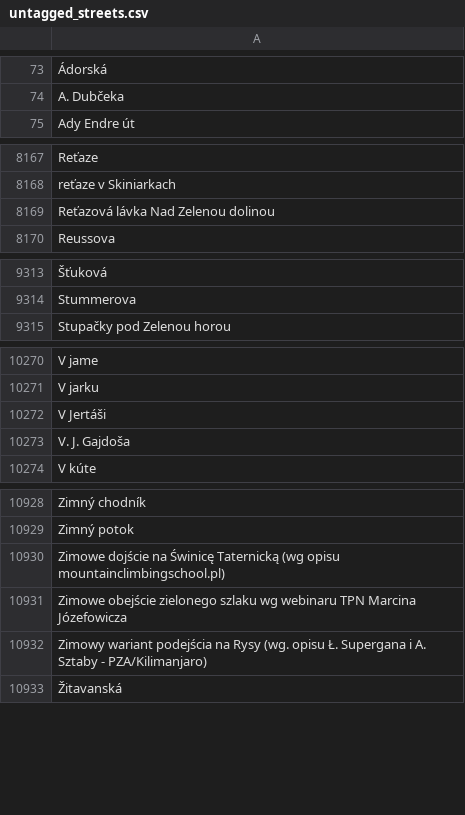
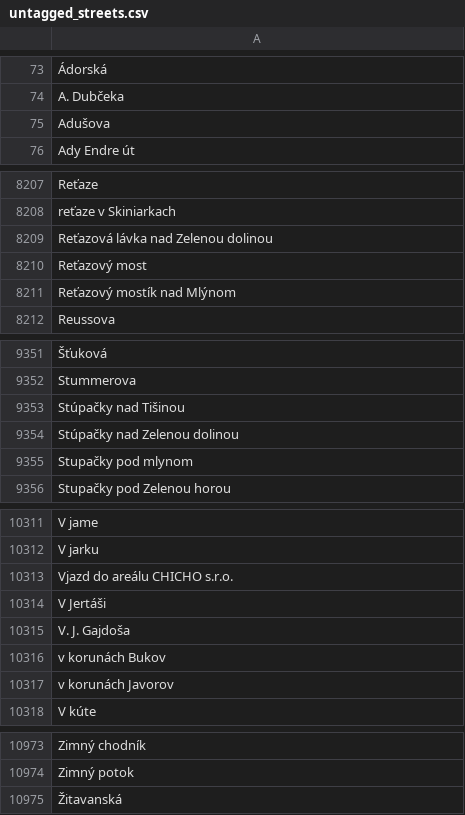
Before and after one commit to asidiakova/StreetNameAnalyzer, a CSV file: src/analysis/untagged_streets.csv, drawn as a sheet; only a part is shown, gaps mark what is left out; removed rows and columns are numbered as before the commit, all else as after; the diff covers the shown part only; the diff names each change by its address in the sheet, - before the commit and + after, or states it on an @@ line.

```diff
--- a/src/analysis/untagged_streets.csv
+++ b/src/analysis/untagged_streets.csv
+row 75: Adušova
-A8209: Reťazová lávka Nad Zelenou dolinou
+A8209: Reťazová lávka nad Zelenou dolinou
+row 8210: Reťazový most
+row 8211: Reťazový mostík nad Mlýnom
+row 9353: Stúpačky nad Tišinou
+row 9354: Stúpačky nad Zelenou dolinou
+row 9355: Stupačky pod mlynom
+row 10313: Vjazd do areálu CHICHO s.r.o.
+row 10316: v korunách Bukov
+row 10317: v korunách Javorov
-row 10930: Zimowe dojście na Świnicę Taternicką (wg opisu mountainclimbingschool.pl)
-row 10931: Zimowe obejście zielonego szlaku wg webinaru TPN Marcina Józefowicza
-row 10932: Zimowy wariant podejścia na Rysy (wg. opisu Ł. Supergana i A. Sztaby - PZA/Kilimanjaro)
```
Also changed, not shown: 67 added rows, 28 removed rows and 3 edited cells elsewhere in this file, src/analysis/ground_truth.csv, src/analysis/street_lengths.csv, 6 other files.
